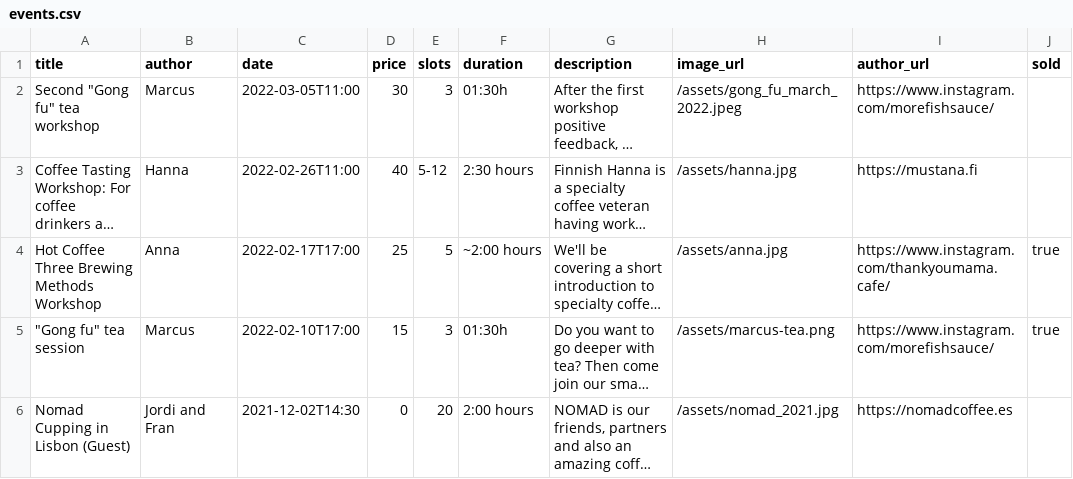
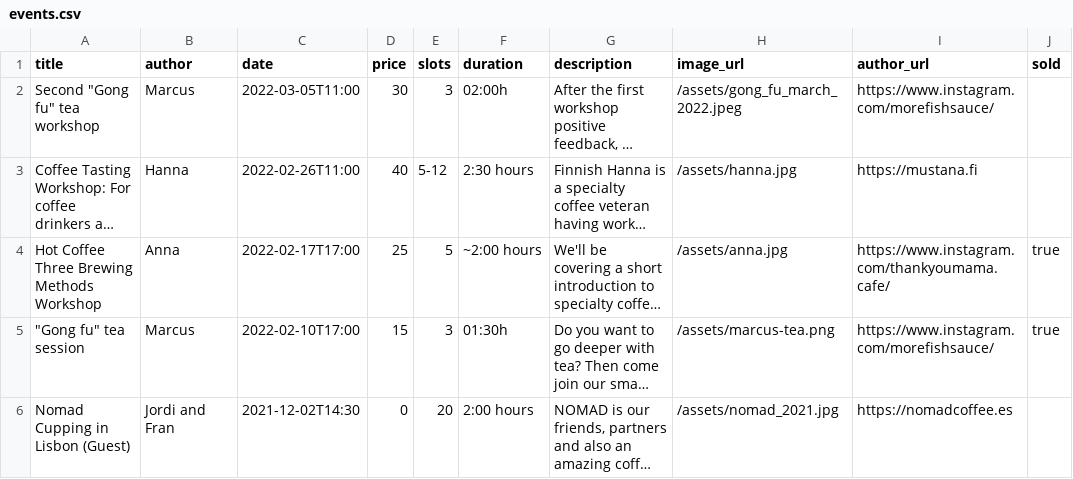
Before and after one commit to thankyoumama/website, a CSV file: _data/events.csv, drawn as a sheet; long unchanged cells end in …; the diff names each change by its address in the sheet, - before the commit and + after, or states it on an @@ line.

Commit message:
Updated the tea workshop duration.

```diff
--- a/_data/events.csv
+++ b/_data/events.csv
-F2 (duration): 01:30h
+F2 (duration): 02:00h
```
